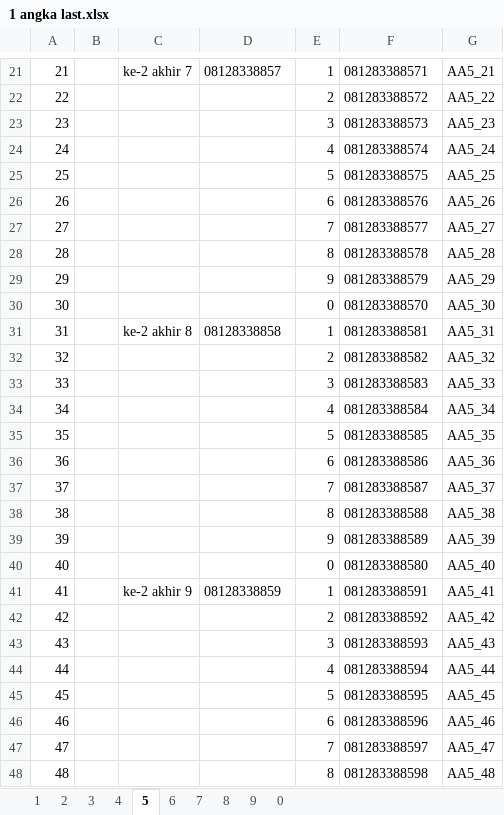
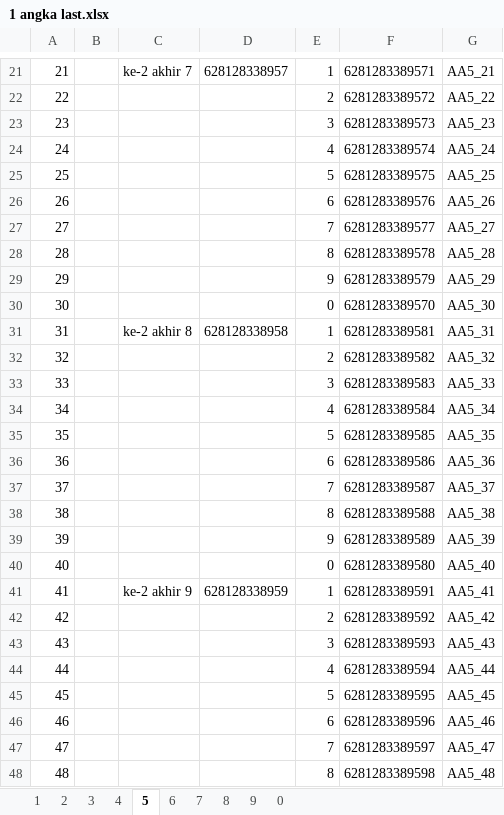
Before and after one commit to roni7032/shop, an Excel workbook: ondebmh/081283388128 jaksel/081283389128/1 angka last.xlsx, sheet 5, drawn as a sheet; only a part is shown, gaps mark what is left out; values as stored, in another font and other column widths than the file's, no borders; the diff covers the shown part only; the diff names each change by its address in the sheet, - before the commit and + after, or states it on an @@ line.

```diff
--- a/ondebmh/081283388128 jaksel/081283389128/1 angka last.xlsx (sheet 5)
+++ b/ondebmh/081283388128 jaksel/081283389128/1 angka last.xlsx (sheet 5)
-D21: 08128338857
+D21: 628128338957
-F21: 081283388571
+F21: 6281283389571
-F22: 081283388572
+F22: 6281283389572
-F23: 081283388573
+F23: 6281283389573
-F24: 081283388574
+F24: 6281283389574
-F25: 081283388575
+F25: 6281283389575
-F26: 081283388576
+F26: 6281283389576
-F27: 081283388577
+F27: 6281283389577
-F28: 081283388578
+F28: 6281283389578
-F29: 081283388579
+F29: 6281283389579
-F30: 081283388570
+F30: 6281283389570
-D31: 08128338858
+D31: 628128338958
-F31: 081283388581
+F31: 6281283389581
-F32: 081283388582
+F32: 6281283389582
-F33: 081283388583
+F33: 6281283389583
-F34: 081283388584
+F34: 6281283389584
-F35: 081283388585
+F35: 6281283389585
-F36: 081283388586
+F36: 6281283389586
-F37: 081283388587
+F37: 6281283389587
-F38: 081283388588
+F38: 6281283389588
-F39: 081283388589
+F39: 6281283389589
-F40: 081283388580
+F40: 6281283389580
-D41: 08128338859
+D41: 628128338959
-F41: 081283388591
+F41: 6281283389591
-F42: 081283388592
+F42: 6281283389592
-F43: 081283388593
+F43: 6281283389593
-F44: 081283388594
+F44: 6281283389594
-F45: 081283388595
+F45: 6281283389595
-F46: 081283388596
+F46: 6281283389596
-F47: 081283388597
+F47: 6281283389597
-F48: 081283388598
+F48: 6281283389598
```
Also changed, not shown: 88 edited cells elsewhere in this sheet, sheet 6, sheet 4, formulas that keep their value, 2 other files.
